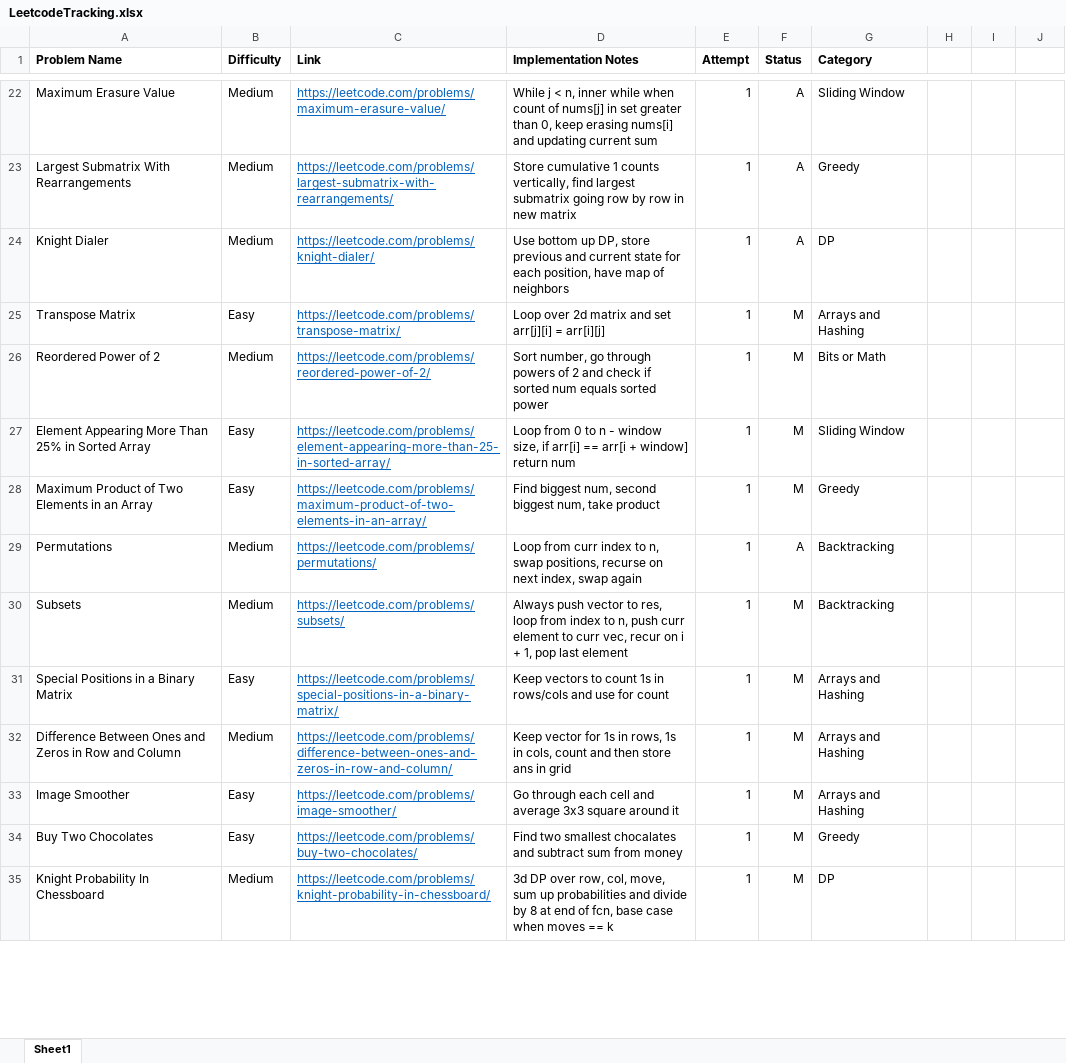
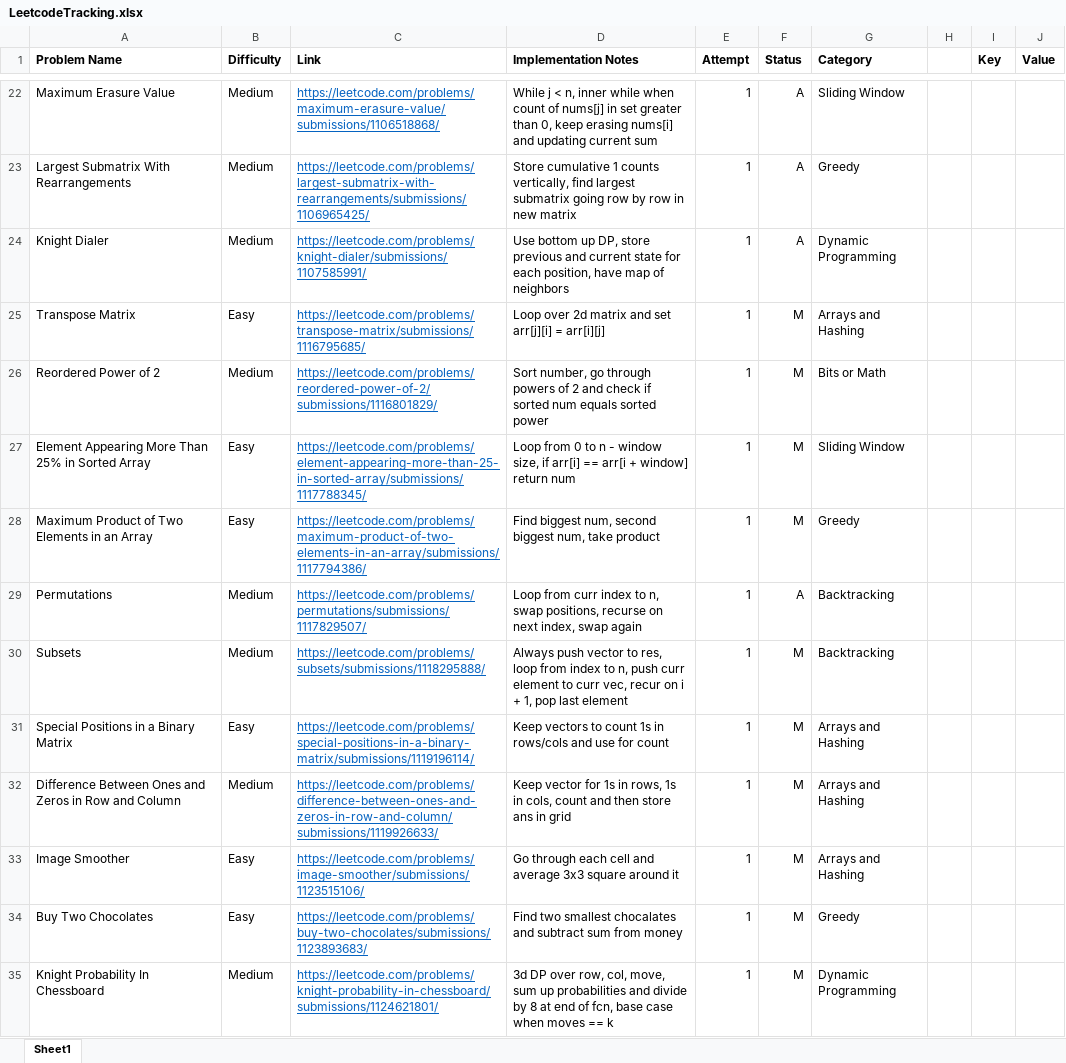
Before and after one commit to SarveshSub/CompetitiveProgramming, an Excel workbook: LeetcodeTracking.xlsx, sheet Sheet1, drawn as a sheet; only a part is shown, gaps mark what is left out; values as stored, in another font and other column widths than the file's, no borders; conditional formats not drawn; the diff covers the shown part only; the diff names each change by its address in the sheet, - before the commit and + after, or states it on an @@ line.

Commit message:
Leetcode Tracking 2/8/2024

```diff
--- a/LeetcodeTracking.xlsx (sheet Sheet1)
+++ b/LeetcodeTracking.xlsx (sheet Sheet1)
-I1: (empty)
+I1: Key
-J1: (empty)
+J1: Value
-C22 (Link): https://leetcode.com/problems/maximum-erasure-value/
+C22 (Link): https://leetcode.com/problems/maximum-erasure-value/submissions/1106518868/
-C23 (Link): https://leetcode.com/problems/largest-submatrix-with-rearrangements/
+C23 (Link): https://leetcode.com/problems/largest-submatrix-with-rearrangements/submissions/1106965425/
-C24 (Link): https://leetcode.com/problems/knight-dialer/
+C24 (Link): https://leetcode.com/problems/knight-dialer/submissions/1107585991/
-G24 (Category): DP
+G24 (Category): Dynamic Programming
-C25 (Link): https://leetcode.com/problems/transpose-matrix/
+C25 (Link): https://leetcode.com/problems/transpose-matrix/submissions/1116795685/
-C26 (Link): https://leetcode.com/problems/reordered-power-of-2/
+C26 (Link): https://leetcode.com/problems/reordered-power-of-2/submissions/1116801829/
-C27 (Link): https://leetcode.com/problems/element-appearing-more-than-25-in-sorted-array/
+C27 (Link): https://leetcode.com/problems/element-appearing-more-than-25-in-sorted-array/submissions/1117788345/
-C28 (Link): https://leetcode.com/problems/maximum-product-of-two-elements-in-an-array/
+C28 (Link): https://leetcode.com/problems/maximum-product-of-two-elements-in-an-array/submissions/1117794386/
-C29 (Link): https://leetcode.com/problems/permutations/
+C29 (Link): https://leetcode.com/problems/permutations/submissions/1117829507/
-C30 (Link): https://leetcode.com/problems/subsets/
+C30 (Link): https://leetcode.com/problems/subsets/submissions/1118295888/
-C31 (Link): https://leetcode.com/problems/special-positions-in-a-binary-matrix/
+C31 (Link): https://leetcode.com/problems/special-positions-in-a-binary-matrix/submissions/1119196114/
-C32 (Link): https://leetcode.com/problems/difference-between-ones-and-zeros-in-row-and-column/
+C32 (Link): https://leetcode.com/problems/difference-between-ones-and-zeros-in-row-and-column/submissions/1119926633/
-C33 (Link): https://leetcode.com/problems/image-smoother/
+C33 (Link): https://leetcode.com/problems/image-smoother/submissions/1123515106/
-C34 (Link): https://leetcode.com/problems/buy-two-chocolates/
+C34 (Link): https://leetcode.com/problems/buy-two-chocolates/submissions/1123893683/
-C35 (Link): https://leetcode.com/problems/knight-probability-in-chessboard/
+C35 (Link): https://leetcode.com/problems/knight-probability-in-chessboard/submissions/1124621801/
-G35 (Category): DP
+G35 (Category): Dynamic Programming
```
Also changed, not shown: 1 added row, 109 edited cells and cell formats elsewhere in this sheet.
